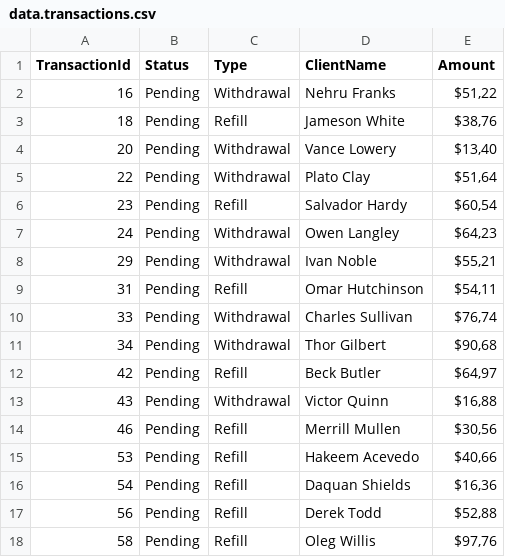
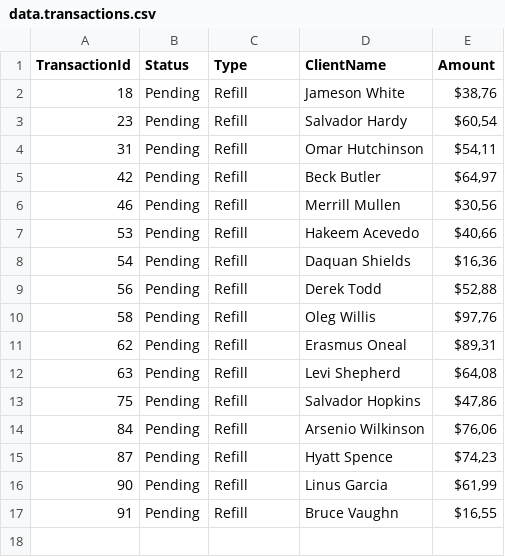
Before and after one commit to SirCarterr/Transactions_API, a CSV file: Transactions_API/Files/data.transactions.csv, drawn as a sheet; only a part is shown; the shorter side is filled out with more unchanged rows; the diff covers the shown part only.

```diff
--- a/Transactions_API/Files/data.transactions.csv
+++ b/Transactions_API/Files/data.transactions.csv
@@ -1,14 +1,6 @@
 TransactionId;Status;Type;ClientName;Amount
-16;Pending;Withdrawal;Nehru Franks;$51,22
 18;Pending;Refill;Jameson White;$38,76
-20;Pending;Withdrawal;Vance Lowery;$13,40
-22;Pending;Withdrawal;Plato Clay;$51,64
 23;Pending;Refill;Salvador Hardy;$60,54
-24;Pending;Withdrawal;Owen Langley;$64,23
-29;Pending;Withdrawal;Ivan Noble;$55,21
 31;Pending;Refill;Omar Hutchinson;$54,11
-33;Pending;Withdrawal;Charles Sullivan;$76,74
-34;Pending;Withdrawal;Thor Gilbert;$90,68
 42;Pending;Refill;Beck Butler;$64,97
-43;Pending;Withdrawal;Victor Quinn;$16,88
 46;Pending;Refill;Merrill Mullen;$30,56
```
Also changed, not shown: 8 removed rows elsewhere in this file, 5 other files.
